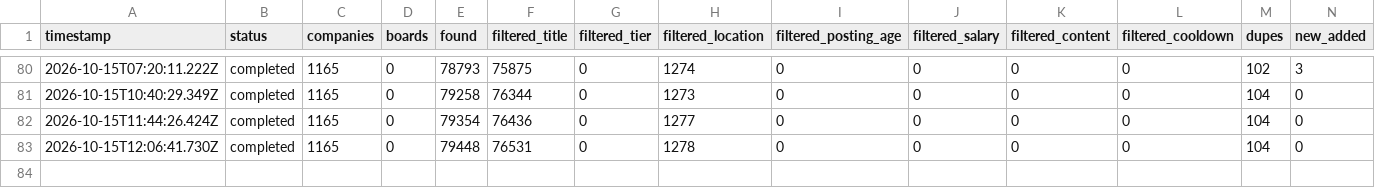
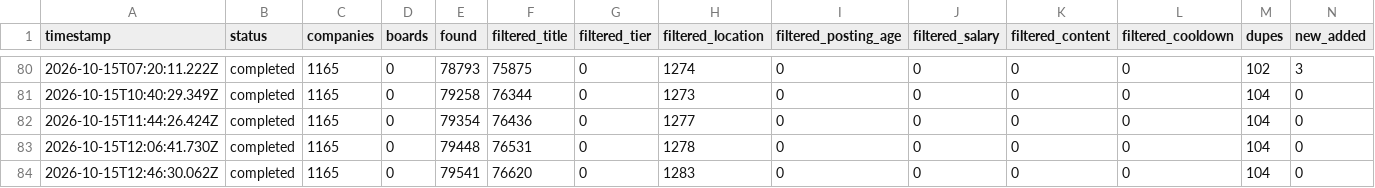
Before and after one commit to manavmalavia18/ghal-scanner, a TSV file: data/scan-runs.tsv, drawn as a sheet; only a part is shown, gaps mark what is left out; rows hold the shown columns only; the diff names each change by its address in the sheet, - before the commit and + after, or states it on an @@ line.

```diff
--- a/data/scan-runs.tsv
+++ b/data/scan-runs.tsv
+row 84: 2026-10-15T12:46:30.062Z | completed | 1165 | 0 | 79541 | 76620 | 0 | 1283 | 0 | 0 | 0 | 0 | 104 | 0
```
Also changed, not shown: 2 other files.
